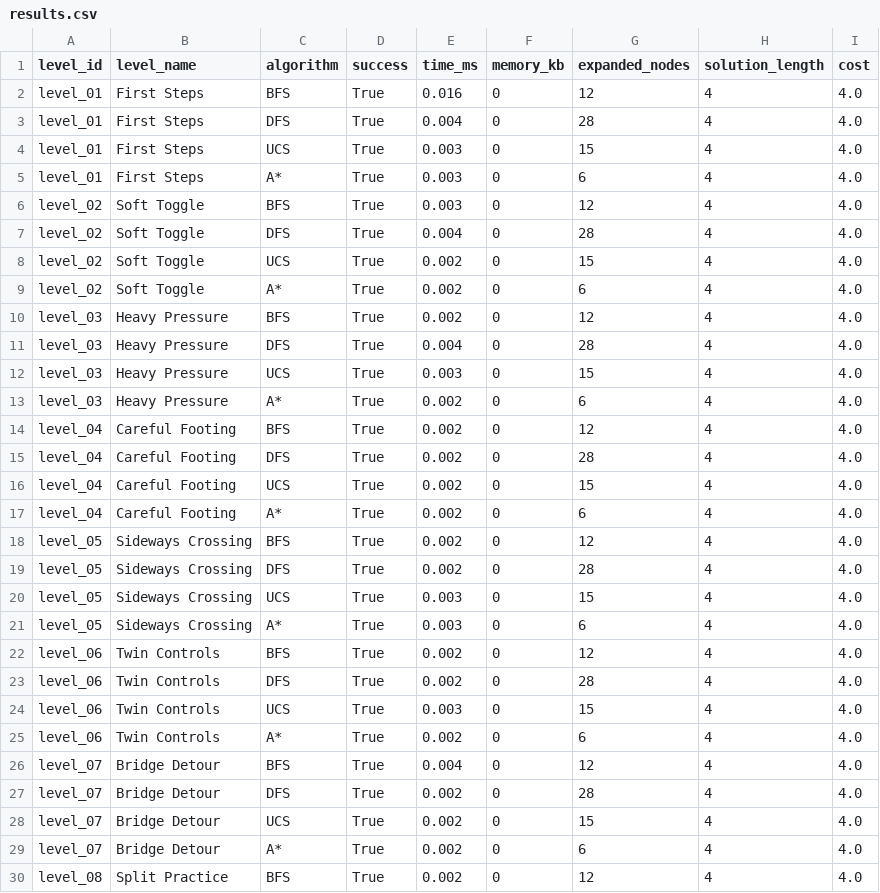
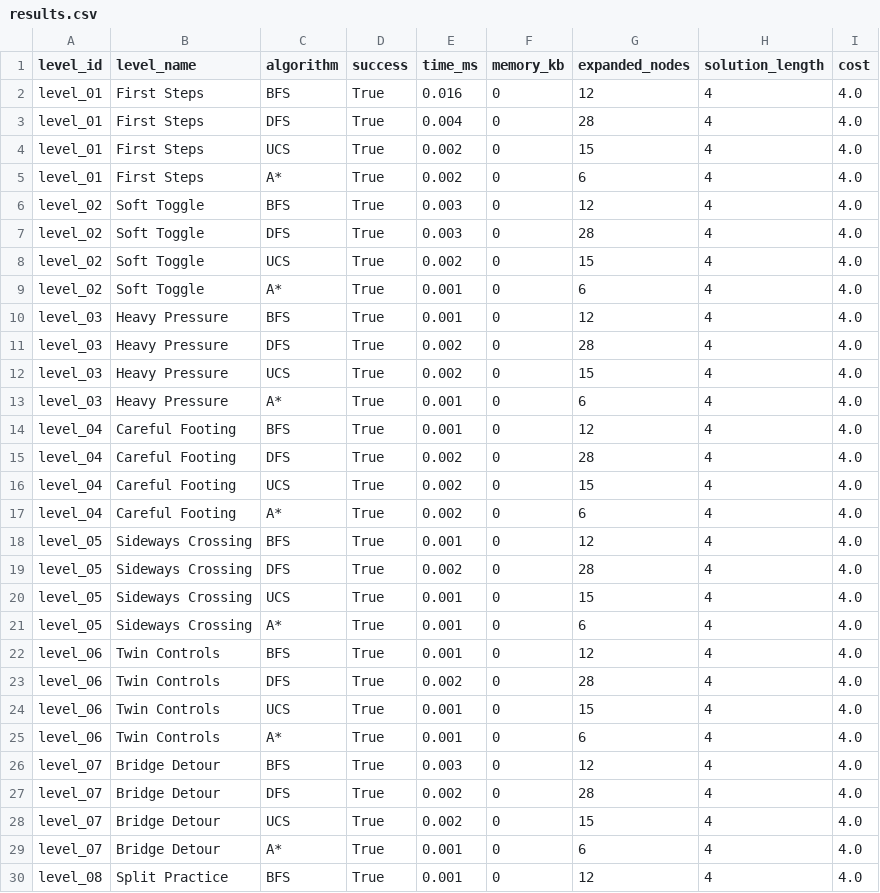
Before and after one commit to vannguyn/Bloxorz, a CSV file: experiments/results.csv, drawn as a sheet; only a part is shown; the diff covers the shown part only.

Commit message:
chore(benchmark): update results CSV after fix wave verification

```diff
--- a/experiments/results.csv
+++ b/experiments/results.csv
@@ -3,13 +3,13 @@ level_01,First Steps,BFS,True,0.016,0,12,4,4.0
 level_01,First Steps,DFS,True,0.004,0,28,4,4.0
-level_01,First Steps,UCS,True,0.003,0,15,4,4.0
-level_01,First Steps,A*,True,0.003,0,6,4,4.0
+level_01,First Steps,UCS,True,0.002,0,15,4,4.0
+level_01,First Steps,A*,True,0.002,0,6,4,4.0
 level_02,Soft Toggle,BFS,True,0.003,0,12,4,4.0
-level_02,Soft Toggle,DFS,True,0.004,0,28,4,4.0
+level_02,Soft Toggle,DFS,True,0.003,0,28,4,4.0
 level_02,Soft Toggle,UCS,True,0.002,0,15,4,4.0
-level_02,Soft Toggle,A*,True,0.002,0,6,4,4.0
-level_03,Heavy Pressure,BFS,True,0.002,0,12,4,4.0
-level_03,Heavy Pressure,DFS,True,0.004,0,28,4,4.0
-level_03,Heavy Pressure,UCS,True,0.003,0,15,4,4.0
-level_03,Heavy Pressure,A*,True,0.002,0,6,4,4.0
-level_04,Careful Footing,BFS,True,0.002,0,12,4,4.0
+level_02,Soft Toggle,A*,True,0.001,0,6,4,4.0
+level_03,Heavy Pressure,BFS,True,0.001,0,12,4,4.0
+level_03,Heavy Pressure,DFS,True,0.002,0,28,4,4.0
+level_03,Heavy Pressure,UCS,True,0.002,0,15,4,4.0
+level_03,Heavy Pressure,A*,True,0.001,0,6,4,4.0
+level_04,Careful Footing,BFS,True,0.001,0,12,4,4.0
 level_04,Careful Footing,DFS,True,0.002,0,28,4,4.0
@@ -17,14 +17,14 @@ level_04,Careful Footing,UCS,True,0.002,0,15,4,4.0
 level_04,Careful Footing,A*,True,0.002,0,6,4,4.0
-level_05,Sideways Crossing,BFS,True,0.002,0,12,4,4.0
+level_05,Sideways Crossing,BFS,True,0.001,0,12,4,4.0
 level_05,Sideways Crossing,DFS,True,0.002,0,28,4,4.0
-level_05,Sideways Crossing,UCS,True,0.003,0,15,4,4.0
-level_05,Sideways Crossing,A*,True,0.003,0,6,4,4.0
-level_06,Twin Controls,BFS,True,0.002,0,12,4,4.0
+level_05,Sideways Crossing,UCS,True,0.001,0,15,4,4.0
+level_05,Sideways Crossing,A*,True,0.001,0,6,4,4.0
+level_06,Twin Controls,BFS,True,0.001,0,12,4,4.0
 level_06,Twin Controls,DFS,True,0.002,0,28,4,4.0
-level_06,Twin Controls,UCS,True,0.003,0,15,4,4.0
-level_06,Twin Controls,A*,True,0.002,0,6,4,4.0
-level_07,Bridge Detour,BFS,True,0.004,0,12,4,4.0
+level_06,Twin Controls,UCS,True,0.001,0,15,4,4.0
+level_06,Twin Controls,A*,True,0.001,0,6,4,4.0
+level_07,Bridge Detour,BFS,True,0.003,0,12,4,4.0
 level_07,Bridge Detour,DFS,True,0.002,0,28,4,4.0
 level_07,Bridge Detour,UCS,True,0.002,0,15,4,4.0
-level_07,Bridge Detour,A*,True,0.002,0,6,4,4.0
-level_08,Split Practice,BFS,True,0.002,0,12,4,4.0
+level_07,Bridge Detour,A*,True,0.001,0,6,4,4.0
+level_08,Split Practice,BFS,True,0.001,0,12,4,4.0
```
Also changed, not shown: 10 edited cells elsewhere in this file.
